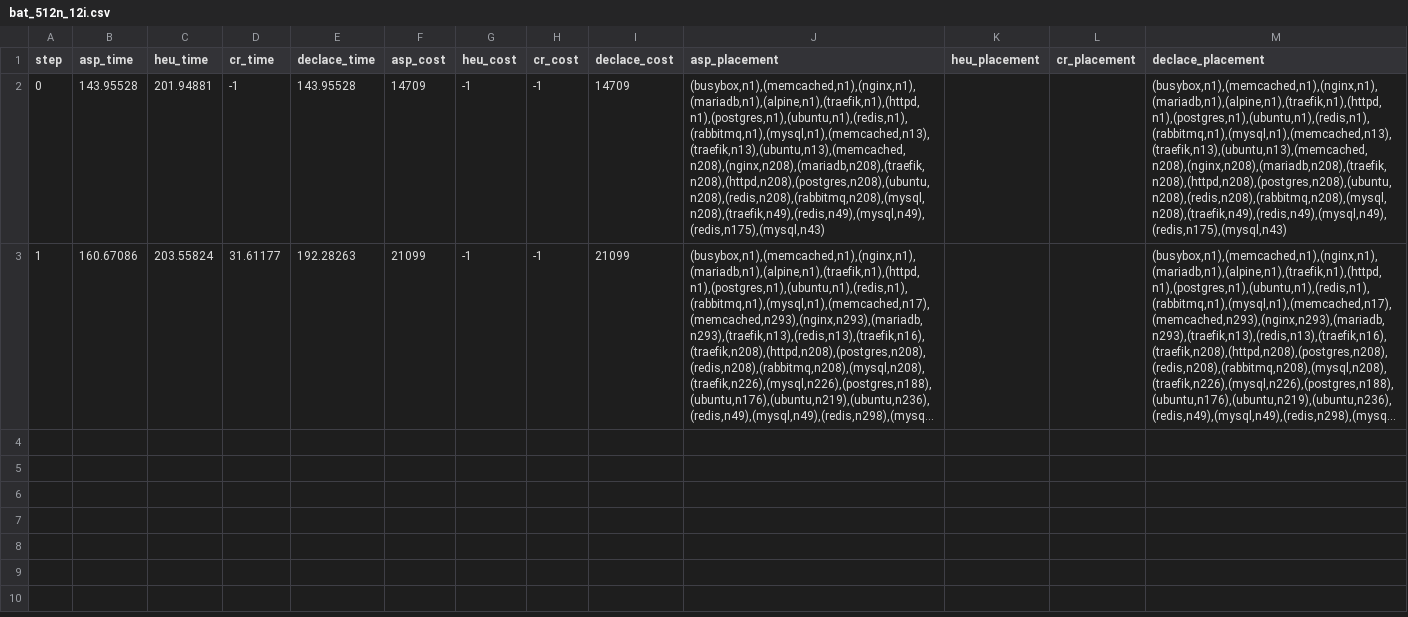
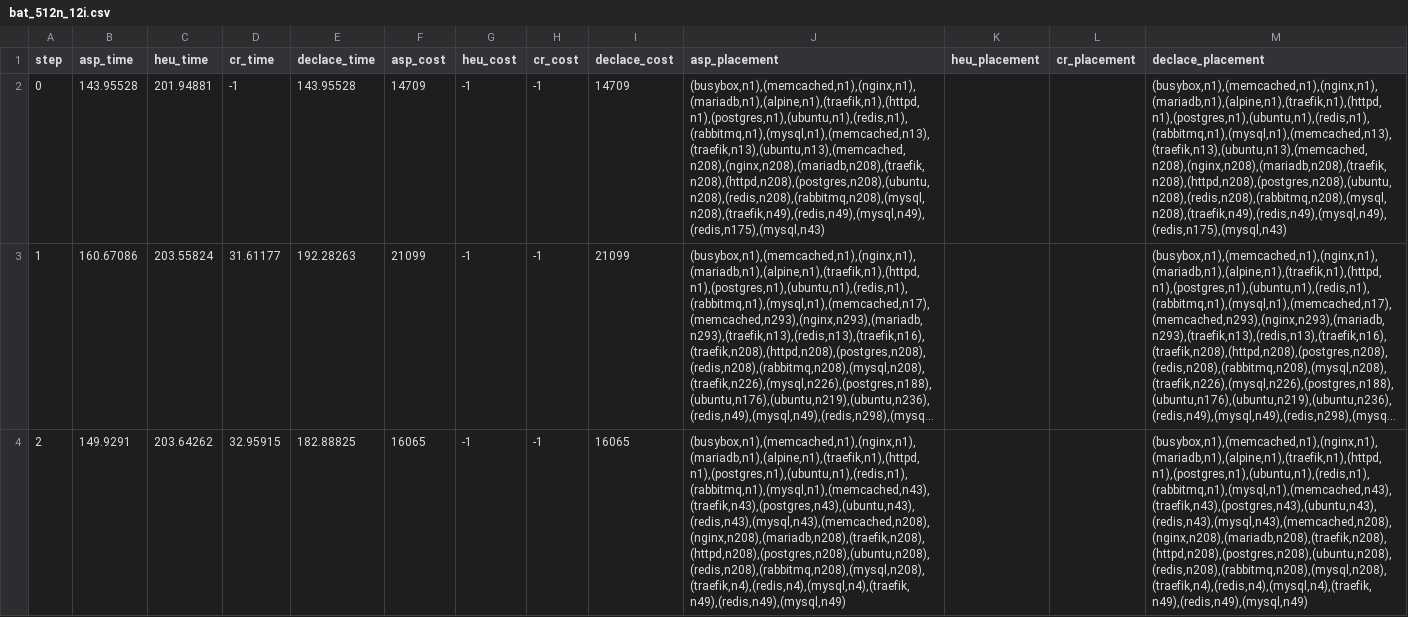
Before and after one commit to teto1992/proimg, a CSV file: bat_results/bat_512n_12i.csv, drawn as a sheet; only a part is shown; long unchanged cells end in …; the diff covers the shown part only; the diff names each change by its address in the sheet, - before the commit and + after, or states it on an @@ line.

```diff
--- a/bat_results/bat_512n_12i.csv
+++ b/bat_results/bat_512n_12i.csv
+row 4: 2 | 149.9291 | 203.64262 | 32.95915 | 182.88825 | 16065 | -1 | -1 | 16065 | (busybox,n1),(memcached,n1),(nginx,n1),(mariadb,n1),(alpine,n1),(traefik,n1),(httpd,n1),(postgres,n1),(ubuntu,n1),(redis,n1),(rabbitmq,n1),(mysql,n1),(memcached,n43),(traefik,n43),(postgres,n43),(ubuntu,n43),(redis,n43),(mysql,n43),(memcached,n208),(nginx,n208),(mariadb,n208),(traefik,n208),(httpd,n208),(postgres,n208),(ubuntu,n208),(redis,n208),(rabbitmq,n208),(mysql,n208),(traefik,n4),(redis,n4),(mysql,n4),(traefik,n49),(redis,n49),(mysql,n49) |  |  | (busybox,n1),(memcached,n1),(nginx,n1),(mariadb,n1),(alpine,n1),(traefik,n1),(httpd,n1),(postgres,n1),(ubuntu,n1),(redis,n1),(rabbitmq,n1),(mysql,n1),(memcached,n43),(traefik,n43),(postgres,n43),(ubuntu,n43),(redis,n43),(mysql,n43),(memcached,n208),(nginx,n208),(mariadb,n208),(traefik,n208),(httpd,n208),(postgres,n208),(ubuntu,n208),(redis,n208),(rabbitmq,n208),(mysql,n208),(traefik,n4),(redis,n4),(mysql,n4),(traefik,n49),(redis,n49),(mysql,n49)
```
Also changed, not shown: 3 added rows elsewhere in this file, bat_results/bat_1024n_8i.csv, bat_results/bat_256n_12i.csv, 9 other files.
